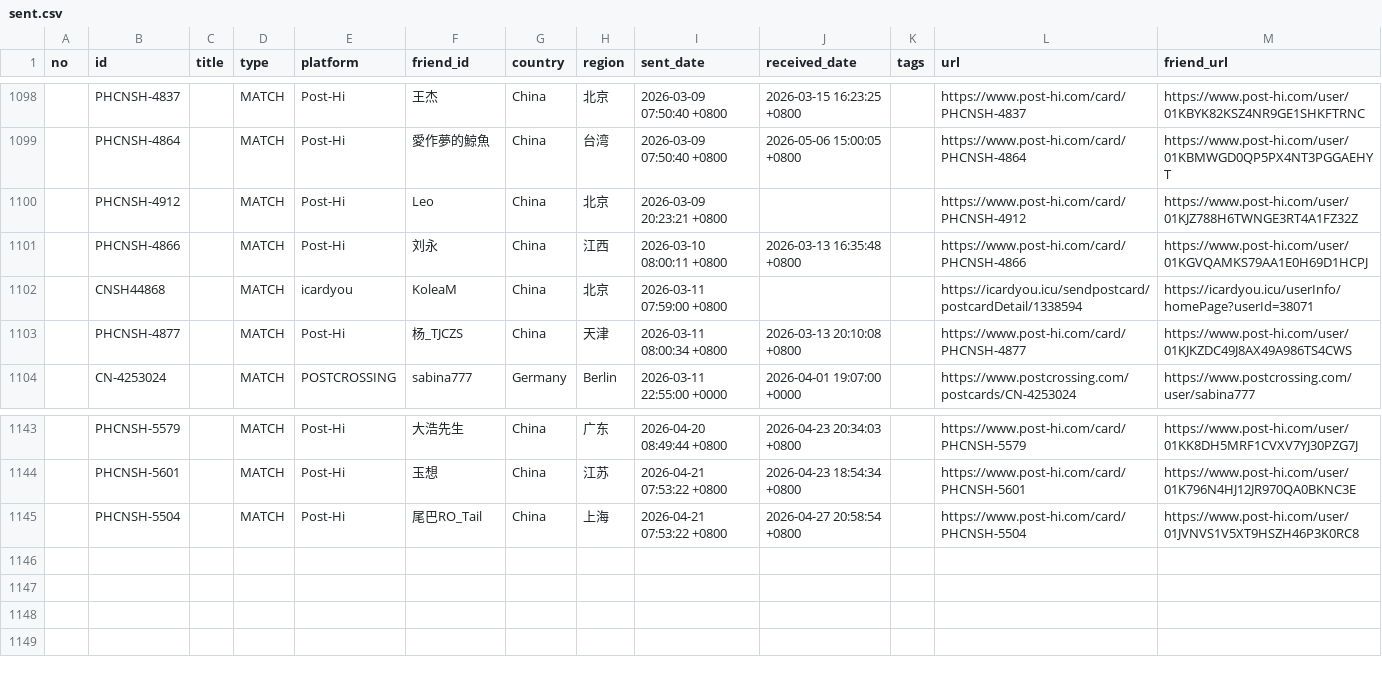
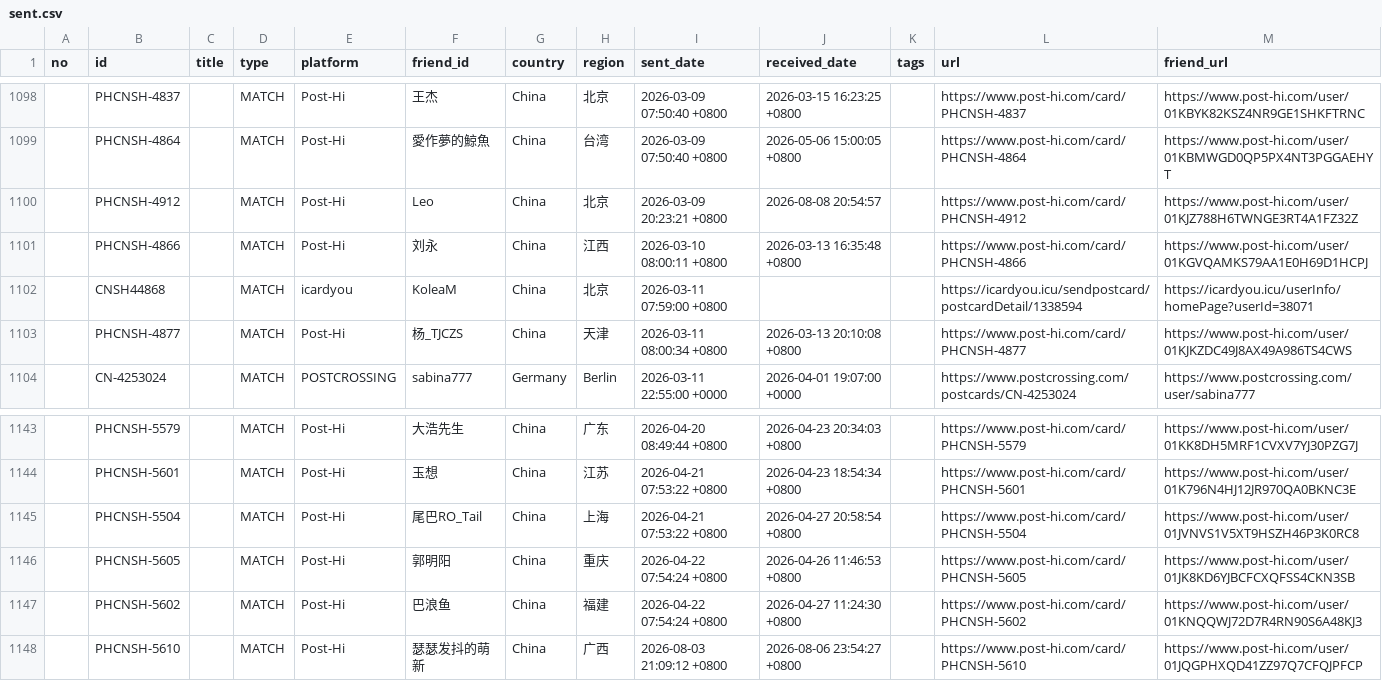
Before and after one commit to JiYouMCC/postcards, a CSV file: _data/sent.csv, drawn as a sheet; only a part is shown, gaps mark what is left out.

```diff
--- a/_data/sent.csv
+++ b/_data/sent.csv
@@ -1099,3 +1099,3 @@
 ,PHCNSH-4864,,MATCH,Post-Hi,愛作夢的鯨魚,China,台湾,2026-03-09 07:50:40 +0800,2026-05-06 15:00:05 +0800,,https://www.post-hi.com/card/PHCNSH-4864,https://www.post-hi.com/user/01KBMWGD0QP5PX4NT3PGGAEHYT
-,PHCNSH-4912,,MATCH,Post-Hi,Leo,China,北京,2026-03-09 20:23:21 +0800,,,https://www.post-hi.com/card/PHCNSH-4912,https://www.post-hi.com/user/01KJZ788H6TWNGE3RT4A1FZ32Z
+,PHCNSH-4912,,MATCH,Post-Hi,Leo,China,北京,2026-03-09 20:23:21 +0800,2026-08-08 20:54:57,,https://www.post-hi.com/card/PHCNSH-4912,https://www.post-hi.com/user/01KJZ788H6TWNGE3RT4A1FZ32Z
 ,PHCNSH-4866,,MATCH,Post-Hi,刘永,China,江西,2026-03-10 08:00:11 +0800,2026-03-13 16:35:48 +0800,,https://www.post-hi.com/card/PHCNSH-4866,https://www.post-hi.com/user/01KGVQAMKS79AA1E0H69D1HCPJ
@@ -1145 +1145,4 @@
 ,PHCNSH-5504,,MATCH,Post-Hi,尾巴RO_Tail,China,上海,2026-04-21 07:53:22 +0800,2026-04-27 20:58:54 +0800,,https://www.post-hi.com/card/PHCNSH-5504,https://www.post-hi.com/user/01JVNVS1V5XT9HSZH46P3K0RC8
+,PHCNSH-5605,,MATCH,Post-Hi,郭明阳,China,重庆,2026-04-22 07:54:24 +0800,2026-04-26 11:46:53 +0800,,https://www.post-hi.com/card/PHCNSH-5605,https://www.post-hi.com/user/01JK8KD6YJBCFCXQFSS4CKN3SB
+,PHCNSH-5602,,MATCH,Post-Hi,巴浪鱼,China,福建,2026-04-22 07:54:24 +0800,2026-04-27 11:24:30 +0800,,https://www.post-hi.com/card/PHCNSH-5602,https://www.post-hi.com/user/01KNQQWJ72D7R4RN90S6A48KJ3
+,PHCNSH-5610,,MATCH,Post-Hi,瑟瑟发抖的萌新,China,广西,2026-08-03 21:09:12 +0800,2026-08-06 23:54:27 +0800,,https://www.post-hi.com/card/PHCNSH-5610,https://www.post-hi.com/user/01JQGPHXQD41ZZ97Q7CFQJPFCP
```
Also changed, not shown: _data/grouped.csv, _data/received.csv, 8 other files.
